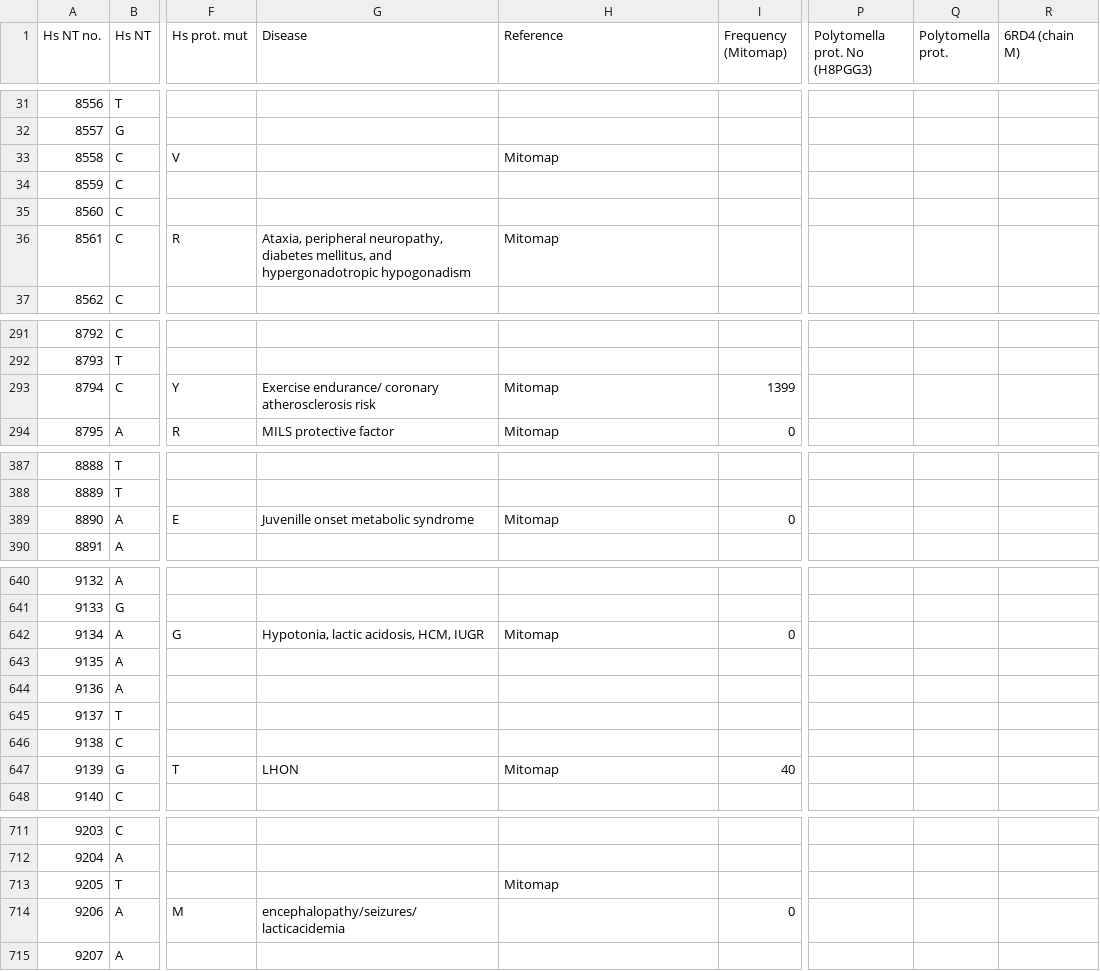
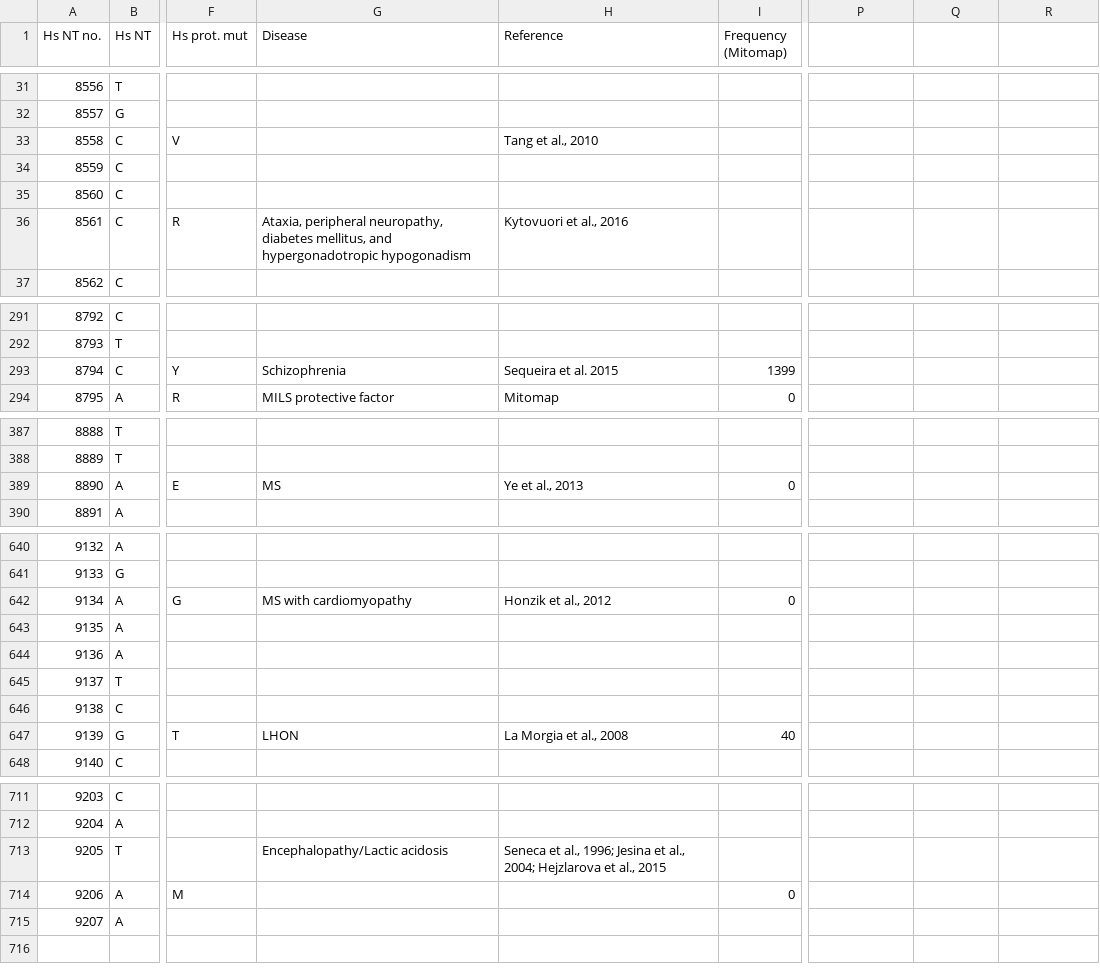
Before and after one commit to rebeccajmm/FYP, a CSV file: data/a.csv, drawn as a sheet; only a part is shown, gaps mark what is left out; the diff covers the shown part only; the diff names each change by its address in the sheet, - before the commit and + after, or states it on an @@ line.

```diff
--- a/data/a.csv
+++ b/data/a.csv
-P1: Polytomella prot. No (H8PGG3)
+P1: (empty)
-Q1: Polytomella prot.
+Q1: (empty)
-R1: 6RD4 (chain M)
+R1: (empty)
-H33 (Reference): Mitomap
+H33 (Reference): Tang et al., 2010
-H36 (Reference): Mitomap
+H36 (Reference): Kytovuori et al., 2016
-G293 (Disease): Exercise endurance/ coronary atherosclerosis risk
+G293 (Disease): Schizophrenia
-H293 (Reference): Mitomap
+H293 (Reference): Sequeira et al. 2015
-G389 (Disease): Juvenille onset metabolic syndrome
+G389 (Disease): MS
-H389 (Reference): Mitomap
+H389 (Reference): Ye et al., 2013
-G642 (Disease): Hypotonia, lactic acidosis, HCM, IUGR
+G642 (Disease): MS with cardiomyopathy
-H642 (Reference): Mitomap
+H642 (Reference): Honzik et al., 2012
-H647 (Reference): Mitomap
+H647 (Reference): La Morgia et al., 2008
-G713 (Disease): (empty)
+G713 (Disease): Encephalopathy/Lactic acidosis
-H713 (Reference): Mitomap
+H713 (Reference): Seneca et al., 1996; Jesina et al., 2004; Hejzlarova et al., 2015
-G714 (Disease): encephalopathy/seizures/lacticacidemia
+G714 (Disease): (empty)
```
Also changed, not shown: 35 edited cells elsewhere in this file, data/eight.csv, data/epsilon.csv, 1 other file.
